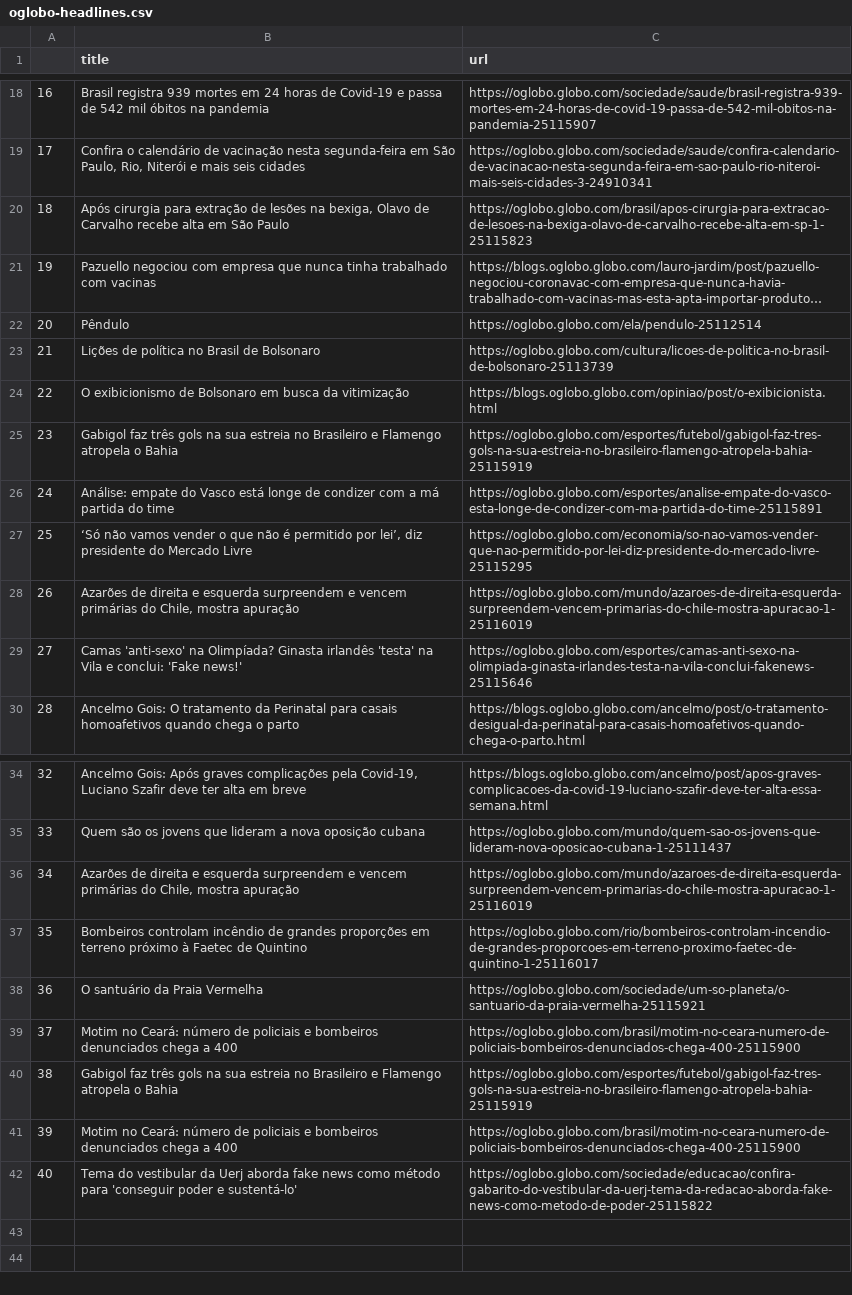
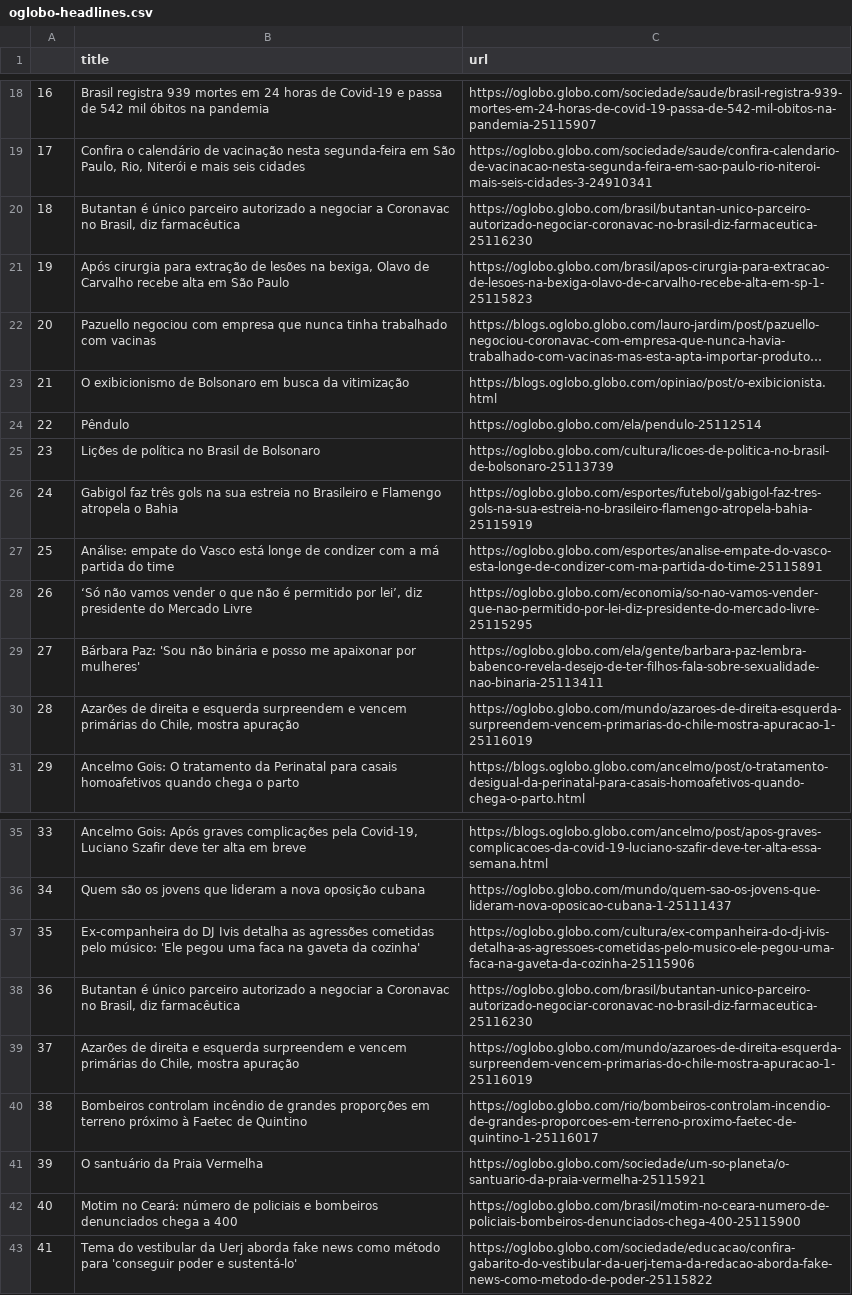
Before and after one commit to belisards/oglobo_headlines, a CSV file: oglobo-headlines.csv, drawn as a sheet; only a part is shown, gaps mark what is left out; long unchanged cells end in …; removed rows and columns are numbered as before the commit, all else as after; the diff names each change by its address in the sheet, - before the commit and + after, or states it on an @@ line.

```diff
--- a/oglobo-headlines.csv
+++ b/oglobo-headlines.csv
+row 20: 18 | Butantan é único parceiro autorizado a negociar a Coronavac no Brasil, diz farmacêutica | https://oglobo.globo.com/brasil/butantan-unico-parceiro-autorizado-negociar-coronavac-no-brasil-diz-farmaceutica-25116230
@@ column A renumbered from row 21 down @@
@@ row 24 moved to row 23: 21 @@
+row 29: 27 | Bárbara Paz: 'Sou não binária e posso me apaixonar por mulheres' | https://oglobo.globo.com/ela/gente/barbara-paz-lembra-babenco-revela-desejo-de-ter-filhos-fala-sobre-sexualidade-nao-binaria-25113411
-row 29: 27 | Camas 'anti-sexo' na Olimpíada? Ginasta irlandês 'testa' na Vila e conclui: 'Fake news!' | https://oglobo.globo.com/esportes/camas-anti-sexo-na-olimpiada-ginasta-irlandes-testa-na-vila-conclui-fakenews-25115646
+row 37: 35 | Ex-companheira do DJ Ivis detalha as agressões cometidas pelo músico: 'Ele pegou uma faca na gaveta da cozinha' | https://oglobo.globo.com/cultura/ex-companheira-do-dj-ivis-detalha-as-agressoes-cometidas-pelo-musico-ele-pegou-uma-faca-na-gaveta-da-cozinha-25115906
+row 38: 36 | Butantan é único parceiro autorizado a negociar a Coronavac no Brasil, diz farmacêutica | https://oglobo.globo.com/brasil/butantan-unico-parceiro-autorizado-negociar-coronavac-no-brasil-diz-farmaceutica-25116230
-row 40: 38 | Gabigol faz três gols na sua estreia no Brasileiro e Flamengo atropela o Bahia | https://oglobo.globo.com/esportes/futebol/gabigol-faz-tres-gols-na-sua-estreia-no-brasileiro-flamengo-atropela-bahia-25115919
-row 41: 39 | Motim no Ceará: número de policiais e bombeiros denunciados chega a 400 | https://oglobo.globo.com/brasil/motim-no-ceara-numero-de-policiais-bombeiros-denunciados-chega-400-25115900
```
